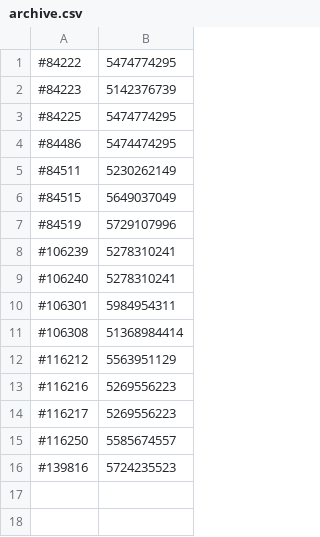
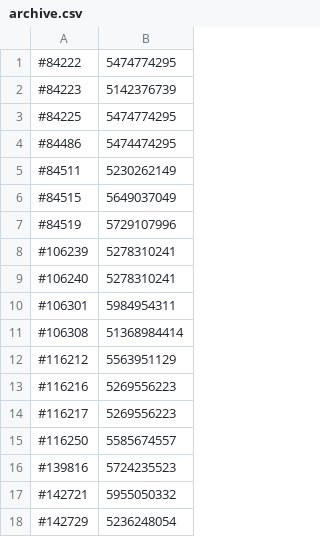
Before and after one commit to allawhussein/AutoPUBGCurrencyFiller, a CSV file: archive.csv, drawn as a sheet.

```diff
--- a/archive.csv
+++ b/archive.csv
@@ -16 +16,3 @@
 #139816,5724235523
+#142721,5955050332
+#142729,5236248054
```
Also changed, not shown: 26 other files.
